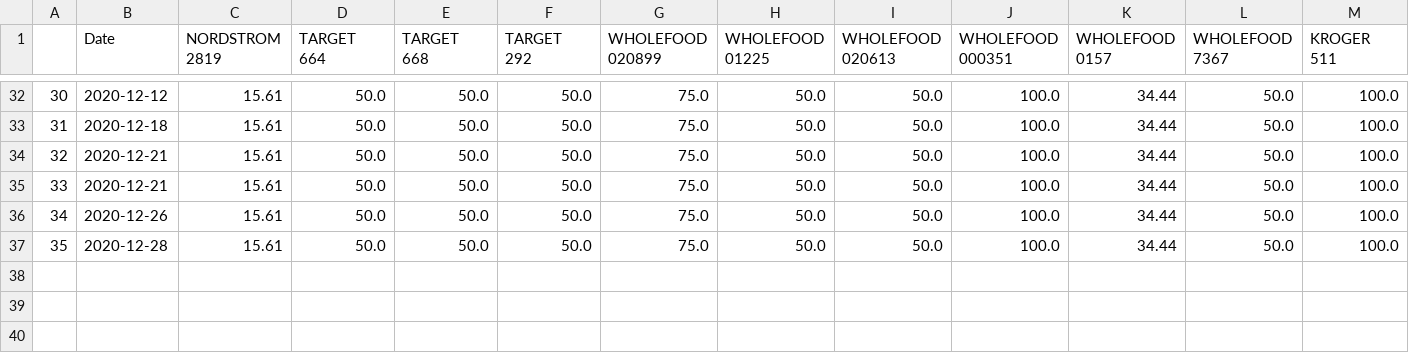
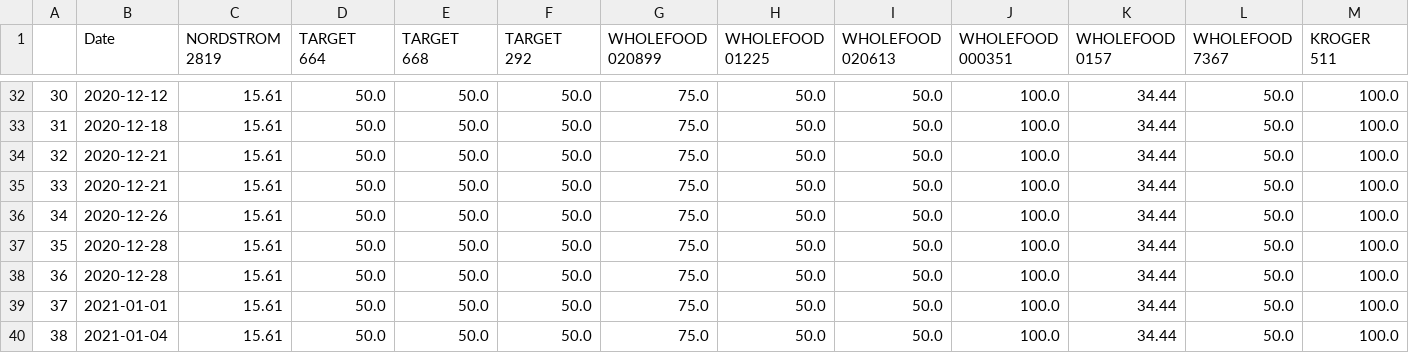
Before and after one commit to WatershedXiaolan/Pinecone, a CSV file: log/gc_balance.csv, drawn as a sheet; only a part is shown, gaps mark what is left out; rows hold the shown columns only; the diff names each change by its address in the sheet, - before the commit and + after, or states it on an @@ line.

```diff
--- a/log/gc_balance.csv
+++ b/log/gc_balance.csv
+row 38: 36 | 2020-12-28 | 15.61 | 50.0 | 50.0 | 50.0 | 75.0 | 50.0 | 50.0 | 100.0 | 34.44 | 50.0 | 100.0
+row 39: 37 | 2021-01-01 | 15.61 | 50.0 | 50.0 | 50.0 | 75.0 | 50.0 | 50.0 | 100.0 | 34.44 | 50.0 | 100.0
+row 40: 38 | 2021-01-04 | 15.61 | 50.0 | 50.0 | 50.0 | 75.0 | 50.0 | 50.0 | 100.0 | 34.44 | 50.0 | 100.0
```
Also changed, not shown: log/balances.csv, 2 other files.
